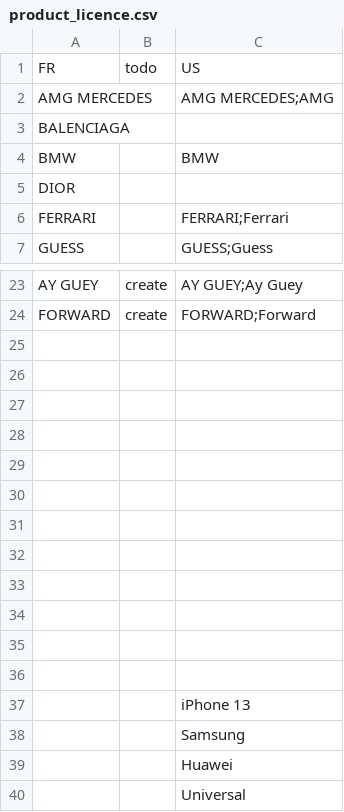
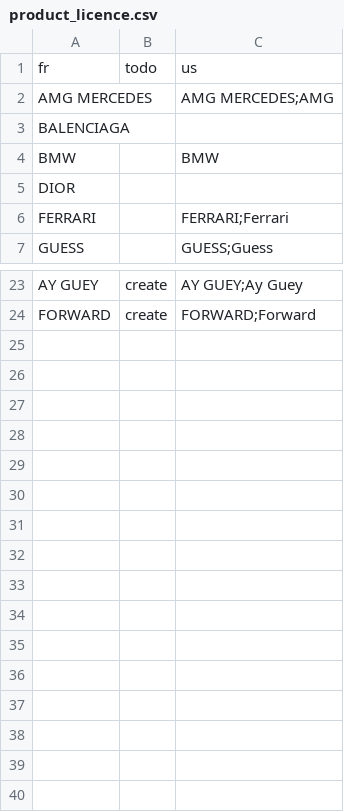
Before and after one commit to cg-mobile-paris/odoo, a CSV file: scripts/product_licence.csv, drawn as a sheet; only a part is shown, gaps mark what is left out; removed rows and columns are numbered as before the commit, all else as after; the diff names each change by its address in the sheet, - before the commit and + after, or states it on an @@ line.

Commit message:
[ADD] script to create of new datas attribute from US

```diff
--- a/scripts/product_licence.csv
+++ b/scripts/product_licence.csv
-row 1: FR | todo | US
+row 1: fr | todo | us
-row 25: (empty)
-row 26: (empty)
-row 27: (empty)
-row 28: (empty)
-row 29: (empty)
-row 30: (empty)
-row 31: (empty)
-row 32: (empty)
-row 33: (empty)
-row 34: (empty)
-row 35: (empty)
-row 36: (empty)
-row 37:  |  | iPhone 13
-row 38:  |  | Samsung
-row 39:  |  | Huawei
-row 40:  |  | Universal
```
Also changed, not shown: scripts/product_color.csv, scripts/product_device.csv, 3 other files.
